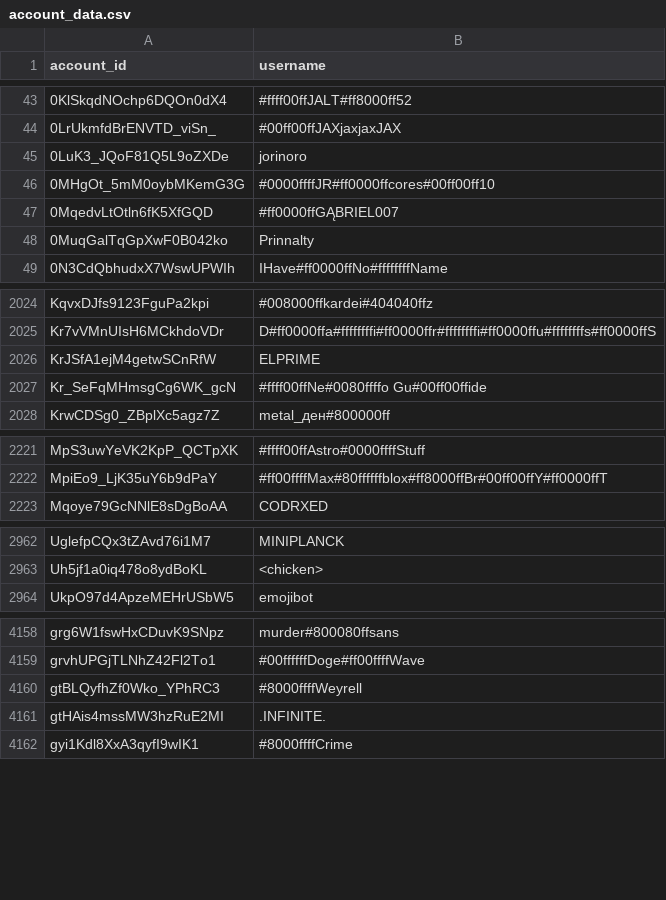
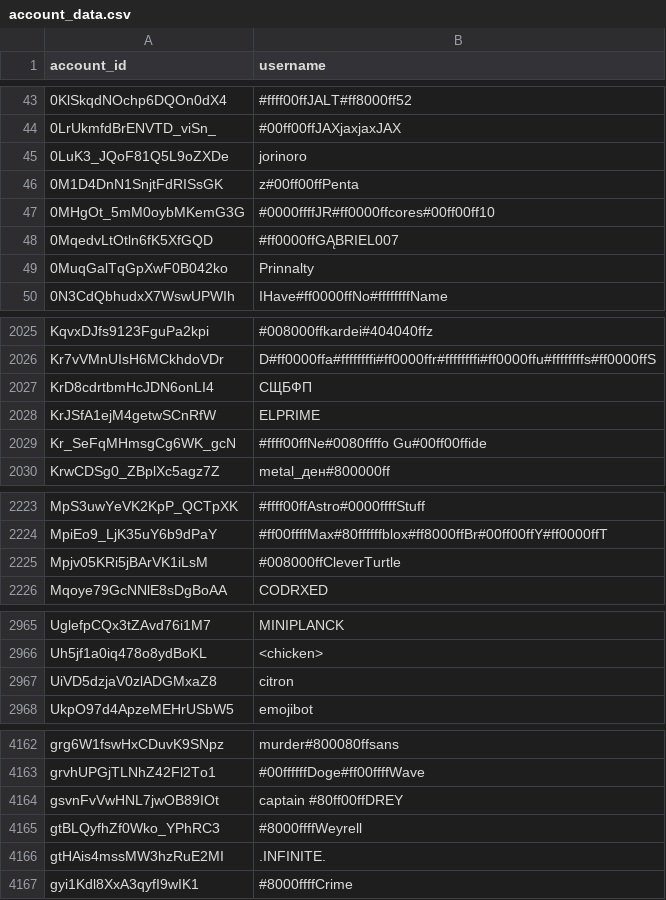
Before and after one commit to pewpewlive/ppl-data, a CSV file: account_data.csv, drawn as a sheet; only a part is shown, gaps mark what is left out; the diff covers the shown part only.

Commit message:
Roll new data computed at Sun, 21 Dec 2025 00:01:20 UTC

```diff
--- a/account_data.csv
+++ b/account_data.csv
@@ -45,2 +45,3 @@ account_id,username
 0LuK3_JQoF81Q5L9oZXDe,jorinoro
+0M1D4DnN1SnjtFdRISsGK,z#00ff00ffPenta
 0MHgOt_5mM0oybMKemG3G,#0000ffffJR#ff0000ffcores#00ff00ff10
@@ -2025,2 +2026,3 @@ KqvxDJfs9123FguPa2kpi,#008000ffkardei#404040ffz
 Kr7vVMnUIsH6MCkhdoVDr,D#ff0000ffa#ffffffffi#ff0000ffr#ffffffffi#ff0000ffu#ffffffffs#ff0000ffS
+KrD8cdrtbmHcJDN6onLI4,СЩБФП
 KrJSfA1ejM4getwSCnRfW,ELPRIME
@@ -2222,2 +2224,3 @@ MpS3uwYeVK2KpP_QCTpXK,#ffff00ffAstro#0000ffffStuff
 MpiEo9_LjK35uY6b9dPaY,#ff00ffffMax#80ffffffblox#ff8000ffBr#00ff00ffY#ff0000ffT
+Mpjv05KRi5jBArVK1iLsM,#008000ffCleverTurtle
 Mqoye79GcNNlE8sDgBoAA,CODRXED
@@ -2963,2 +2966,3 @@ UglefpCQx3tZAvd76i1M7,MINIPLANCK
 Uh5jf1a0iq478o8ydBoKL,<chicken>
+UiVD5dzjaV0zlADGMxaZ8,citron
 UkpO97d4ApzeMEHrUSbW5,emojibot
@@ -4159,2 +4163,3 @@ grg6W1fswHxCDuvK9SNpz,murder#800080ffsans
 grvhUPGjTLNhZ42Fl2To1,#00ffffffDoge#ff00ffffWave
+gsvnFvVwHNL7jwOB89IOt,captain #80ff00ffDREY
 gtBLQyfhZf0Wko_YPhRC3,#8000ffffWeyrell
```
Also changed, not shown: 2 added rows and 1 edited cell elsewhere in this file, level_data.csv.
